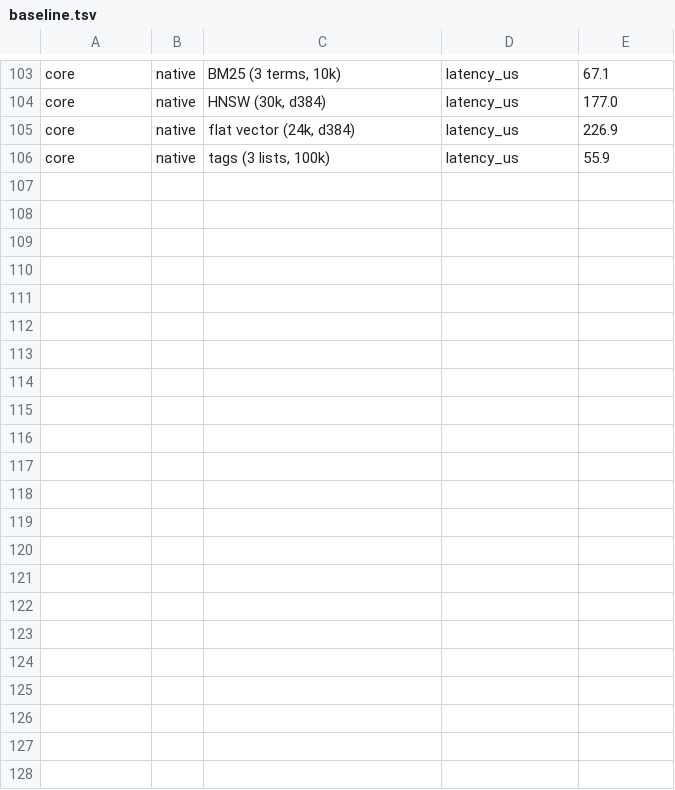
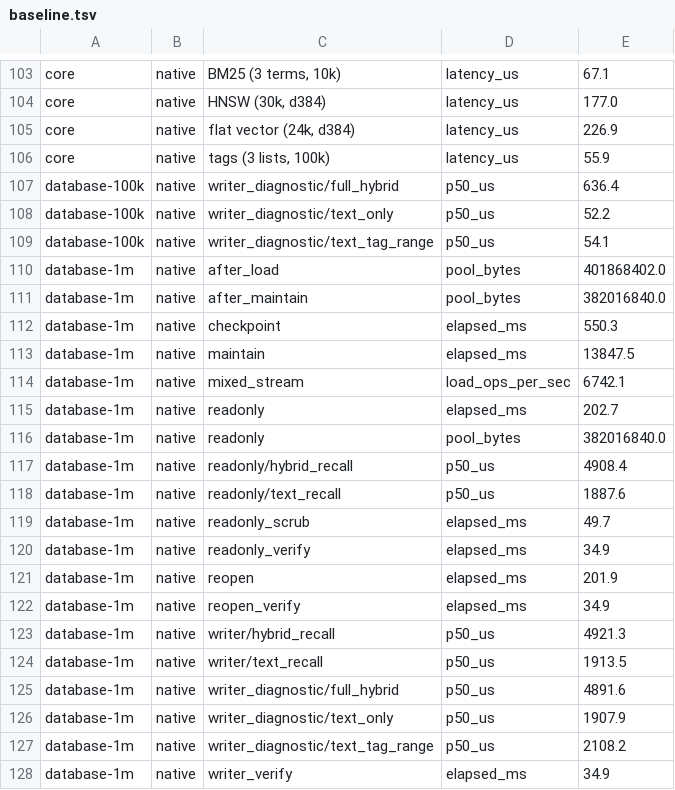
Before and after one commit to m62624/plugmem, a TSV file: tools/bench-charts/baseline.tsv, drawn as a sheet; only a part is shown, gaps mark what is left out.

```diff
--- a/tools/bench-charts/baseline.tsv
+++ b/tools/bench-charts/baseline.tsv
@@ -106 +106,23 @@ core	native	flat vector (24k, d384)	latency_us	226.9
 core	native	tags (3 lists, 100k)	latency_us	55.9
+database-100k	native	writer_diagnostic/full_hybrid	p50_us	636.4
+database-100k	native	writer_diagnostic/text_only	p50_us	52.2
+database-100k	native	writer_diagnostic/text_tag_range	p50_us	54.1
+database-1m	native	after_load	pool_bytes	401868402.0
+database-1m	native	after_maintain	pool_bytes	382016840.0
+database-1m	native	checkpoint	elapsed_ms	550.3
+database-1m	native	maintain	elapsed_ms	13847.5
+database-1m	native	mixed_stream	load_ops_per_sec	6742.1
+database-1m	native	readonly	elapsed_ms	202.7
+database-1m	native	readonly	pool_bytes	382016840.0
+database-1m	native	readonly/hybrid_recall	p50_us	4908.4
+database-1m	native	readonly/text_recall	p50_us	1887.6
+database-1m	native	readonly_scrub	elapsed_ms	49.7
+database-1m	native	readonly_verify	elapsed_ms	34.9
+database-1m	native	reopen	elapsed_ms	201.9
+database-1m	native	reopen_verify	elapsed_ms	34.9
+database-1m	native	writer/hybrid_recall	p50_us	4921.3
+database-1m	native	writer/text_recall	p50_us	1913.5
+database-1m	native	writer_diagnostic/full_hybrid	p50_us	4891.6
+database-1m	native	writer_diagnostic/text_only	p50_us	1907.9
+database-1m	native	writer_diagnostic/text_tag_range	p50_us	2108.2
+database-1m	native	writer_verify	elapsed_ms	34.9
```
Also changed, not shown: 31 other files.
